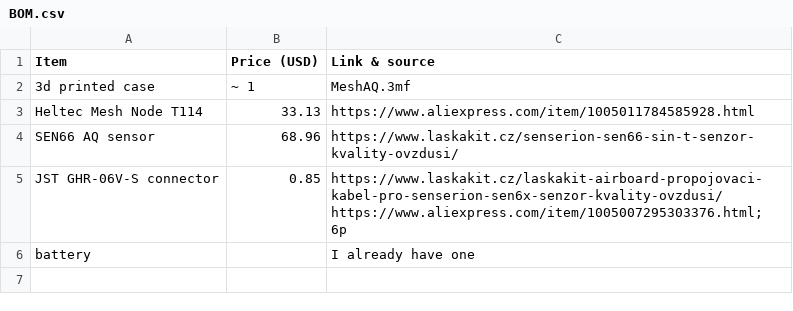
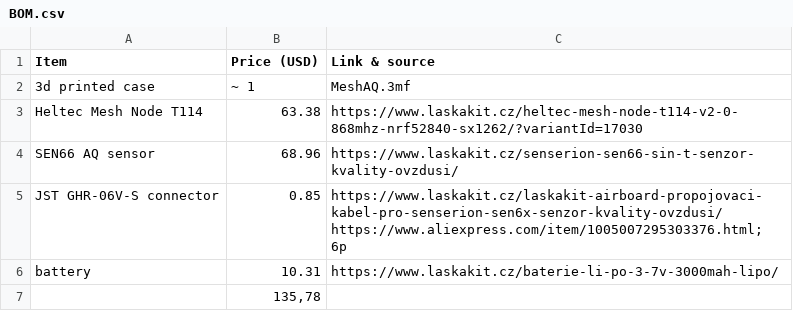
Before and after one commit to Tomas-Kuchta-FPV/MeshAQ, a CSV file: BOM.csv, drawn as a sheet.

```diff
--- a/BOM.csv
+++ b/BOM.csv
@@ -2,3 +2,3 @@ Item,Price (USD),Link & source
 3d printed case,~ 1,MeshAQ.3mf
-Heltec Mesh Node T114,33.13,https://www.aliexpress.com/item/1005011784585928.html
+Heltec Mesh Node T114,63.38,https://www.laskakit.cz/heltec-mesh-node-t114-v2-0-868mhz-nrf52840-sx1262/?variantId=17030
 SEN66 AQ sensor,68.96,https://www.laskakit.cz/senserion-sen66-sin-t-senzor-kvality-ovzdusi/
@@ -6,2 +6,3 @@ JST GHR-06V-S connector,0.85,"https://www.laskakit.cz/laskakit-airboard-propojov
 https://www.aliexpress.com/item/1005007295303376.html; 6p"
-battery,,I already have one
+battery,10.31,https://www.laskakit.cz/baterie-li-po-3-7v-3000mah-lipo/
+,"135,78",
```
Also changed, not shown: 3 other files.
